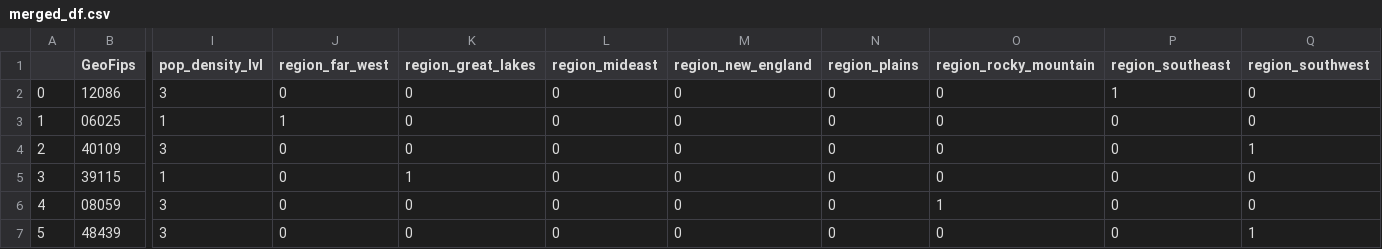
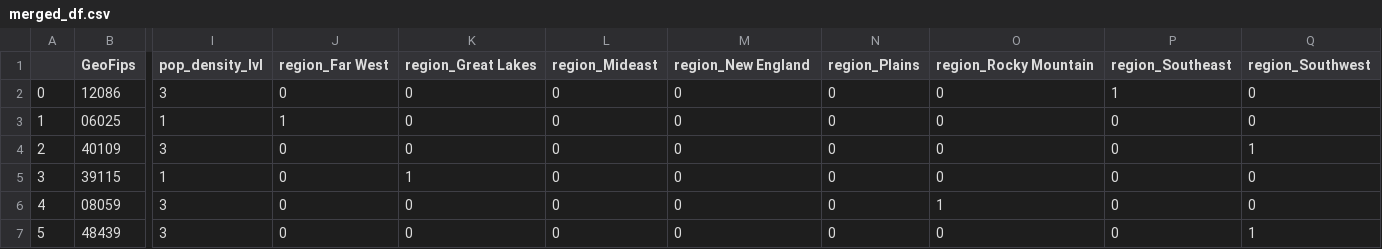
Before and after one commit to JacquelineCl/group_project, a CSV file: Resources/merged_df.csv, drawn as a sheet; only a part is shown, gaps mark what is left out; the diff names each change by its address in the sheet, - before the commit and + after, or states it on an @@ line.

Commit message:
consolidated merges into one file

```diff
--- a/Resources/merged_df.csv
+++ b/Resources/merged_df.csv
-J1: region_far_west
+J1: region_Far West
-K1: region_great_lakes
+K1: region_Great Lakes
-L1: region_mideast
+L1: region_Mideast
-M1: region_new_england
+M1: region_New England
-N1: region_plains
+N1: region_Plains
-O1: region_rocky_mountain
+O1: region_Rocky Mountain
-P1: region_southeast
+P1: region_Southeast
-Q1: region_southwest
+Q1: region_Southwest
```
Also changed, not shown: 6 other files.
